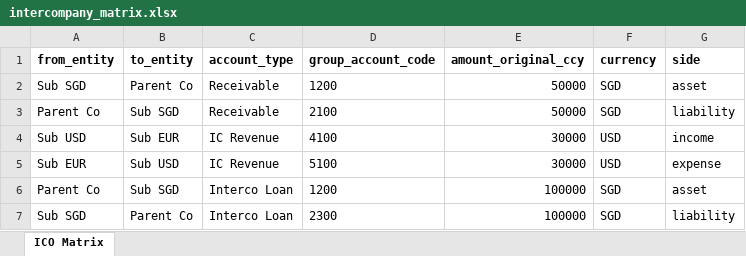
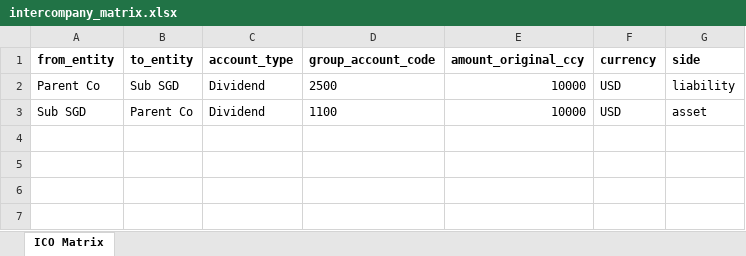
Before and after one commit to Juergen-Chia/financial-consolidation, an Excel workbook: data/intercompany_matrix.xlsx, sheet ICO Matrix, drawn as a sheet; values as stored, in another font and other column widths than the file's, no borders; removed rows and columns are numbered as before the commit, all else as after; the diff names each change by its address in the sheet, - before the commit and + after, or states it on an @@ line.

```diff
--- a/data/intercompany_matrix.xlsx (sheet ICO Matrix)
+++ b/data/intercompany_matrix.xlsx (sheet ICO Matrix)
-row 2: Sub SGD | Parent Co | Receivable | 1200 | 50000 | SGD | asset
-C2 (account_type): Receivable
+C2 (account_type): Dividend
-D2 (group_account_code): 2100
+D2 (group_account_code): 2500
-E2 (amount_original_ccy): 50000
+E2 (amount_original_ccy): 10000
-F2 (currency): SGD
+F2 (currency): USD
-row 4: Sub USD | Sub EUR | IC Revenue | 4100 | 30000 | USD | income
-row 5: Sub EUR | Sub USD | IC Revenue | 5100 | 30000 | USD | expense
-row 6: Parent Co | Sub SGD | Interco Loan | 1200 | 100000 | SGD | asset
-C3 (account_type): Interco Loan
+C3 (account_type): Dividend
-D3 (group_account_code): 2300
+D3 (group_account_code): 1100
-E3 (amount_original_ccy): 100000
+E3 (amount_original_ccy): 10000
-F3 (currency): SGD
+F3 (currency): USD
-G3 (side): liability
+G3 (side): asset
```
Also changed, not shown: data/coa_mapping.xlsx, data/subsidiaries/sub_eur.xlsx, 18 other files.
